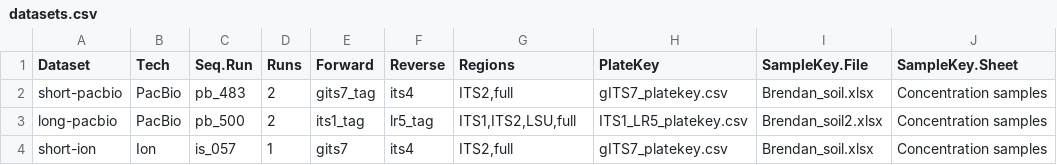
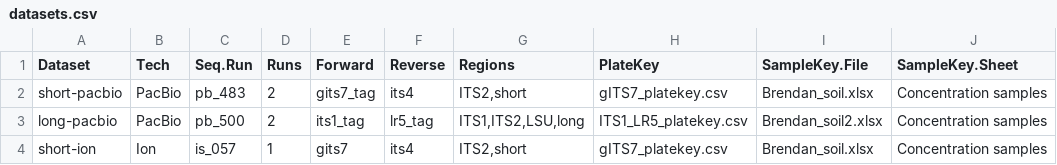
Before and after one commit to oueme-fungi/oueme-fungi-transect, a CSV file: data/lab_setup/datasets.csv, drawn as a sheet; only a part is shown; the diff names each change by its address in the sheet, - before the commit and + after, or states it on an @@ line.

Commit message:
Incorporate dada workflow through guild assignment into drake; use new .data argument in drake transforms.

```diff
--- a/data/lab_setup/datasets.csv
+++ b/data/lab_setup/datasets.csv
-G2 (Regions): ITS2,full
+G2 (Regions): ITS2,short
-G3 (Regions): ITS1,ITS2,LSU,full
+G3 (Regions): ITS1,ITS2,LSU,long
-G4 (Regions): ITS2,full
+G4 (Regions): ITS2,short
```
Also changed, not shown: 15 other files.
